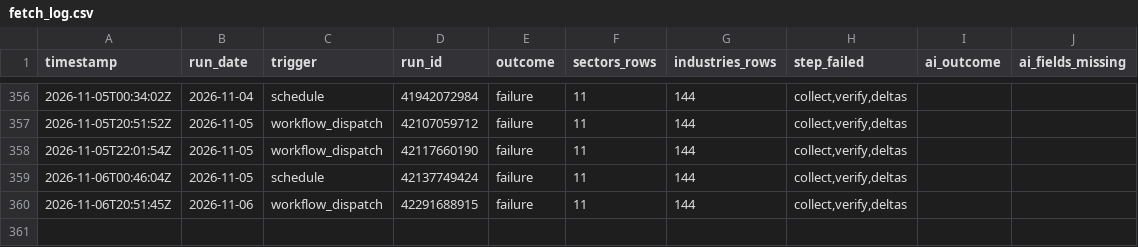
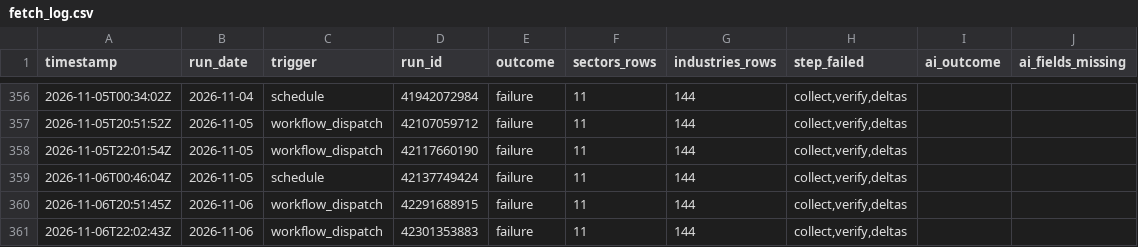
Before and after one commit to clarencelam2000/finviz-groups-tracker, a CSV file: data/fetch_log.csv, drawn as a sheet; only a part is shown, gaps mark what is left out.

```diff
--- a/data/fetch_log.csv
+++ b/data/fetch_log.csv
@@ -360 +360,2 @@ timestamp,run_date,trigger,run_id,outcome,sectors_rows,industries_rows,step_fail
 2026-11-06T20:51:45Z,2026-11-06,workflow_dispatch,42291688915,failure,11,144,"collect,verify,deltas",,
+2026-11-06T22:02:43Z,2026-11-06,workflow_dispatch,42301353883,failure,11,144,"collect,verify,deltas",,
```
Also changed, not shown: data/sectors/snapshots.csv, 1 other file.
